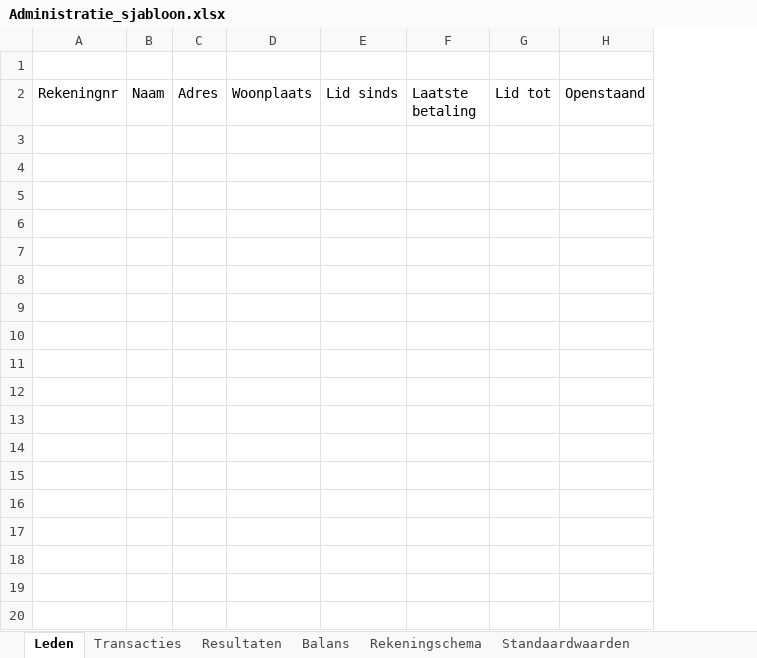
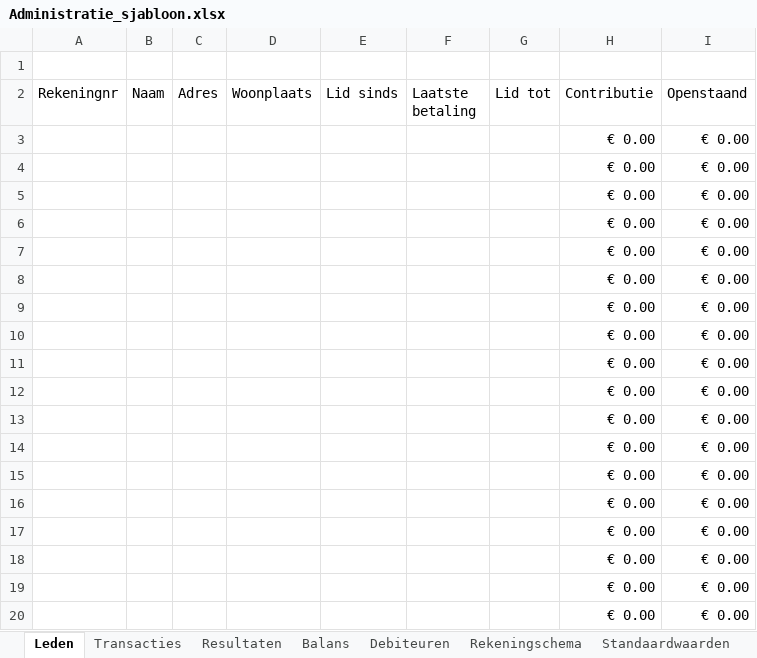
Before and after one commit to dickkniep/vocalmotion, an Excel workbook: resources/Administratie_sjabloon.xlsx, sheet Leden, drawn as a sheet; only a part is shown; values as stored, in another font and other column widths than the file's, no borders; removed rows and columns are numbered as before the commit, all else as after; the diff covers the shown part only; the diff names each change by its address in the sheet, - before the commit and + after, or states it on an @@ line.

Commit message:
WIP geautomatiseerde verwerking leden en transacties

```diff
--- a/resources/Administratie_sjabloon.xlsx (sheet Leden)
+++ b/resources/Administratie_sjabloon.xlsx (sheet Leden)
+sheet tab: Debiteuren
-column H (Openstaand), empty
+column H (Contributie), empty
+column I (Openstaand), empty
+row 3:  |  |  |  |  |  |  | € 0.00 | € 0.00
+row 4:  |  |  |  |  |  |  | € 0.00 | € 0.00
+row 5:  |  |  |  |  |  |  | € 0.00 | € 0.00
+row 6:  |  |  |  |  |  |  | € 0.00 | € 0.00
+row 7:  |  |  |  |  |  |  | € 0.00 | € 0.00
+row 8:  |  |  |  |  |  |  | € 0.00 | € 0.00
+row 9:  |  |  |  |  |  |  | € 0.00 | € 0.00
+row 10:  |  |  |  |  |  |  | € 0.00 | € 0.00
+row 11:  |  |  |  |  |  |  | € 0.00 | € 0.00
+row 12:  |  |  |  |  |  |  | € 0.00 | € 0.00
+row 13:  |  |  |  |  |  |  | € 0.00 | € 0.00
+row 14:  |  |  |  |  |  |  | € 0.00 | € 0.00
+row 15:  |  |  |  |  |  |  | € 0.00 | € 0.00
+row 16:  |  |  |  |  |  |  | € 0.00 | € 0.00
+row 17:  |  |  |  |  |  |  | € 0.00 | € 0.00
+row 18:  |  |  |  |  |  |  | € 0.00 | € 0.00
+row 19:  |  |  |  |  |  |  | € 0.00 | € 0.00
+row 20:  |  |  |  |  |  |  | € 0.00 | € 0.00
```
Also changed, not shown: 12 added rows elsewhere in this sheet, sheet Resultaten, sheet Standaardwaarden, sheet Transacties, sheet Balans, sheet Rekeningschema, 5 other files.
